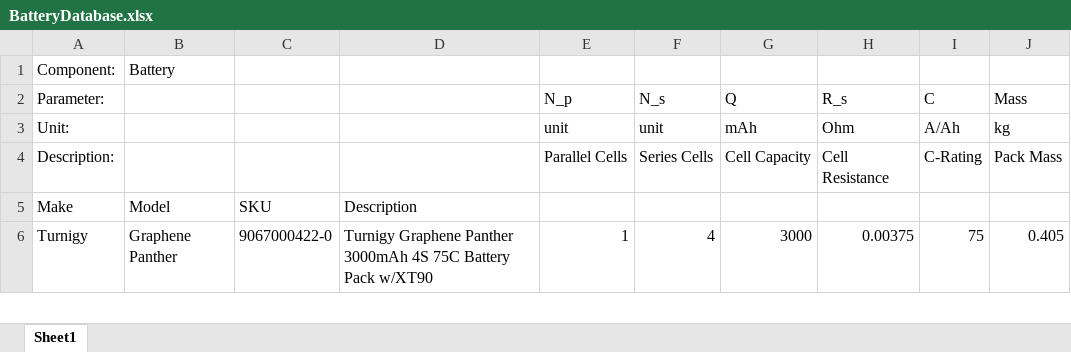
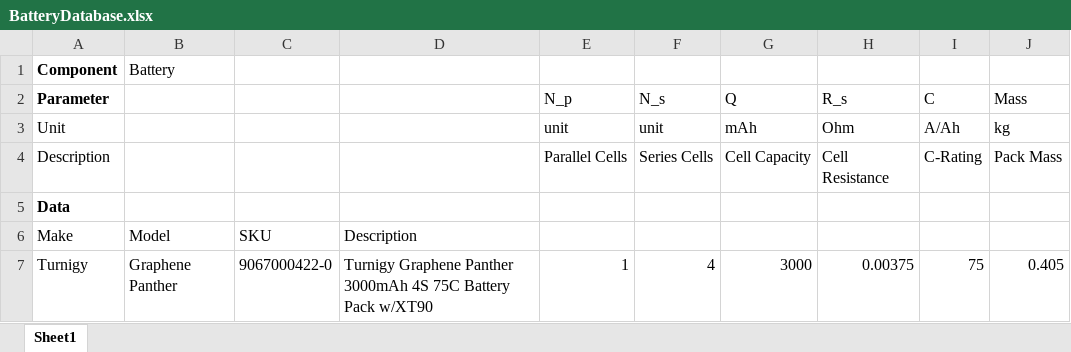
Before and after one commit to renkert2/QuadrotorOptimization, an Excel workbook: COMPONENTS/Battery/BatteryDatabase.xlsx, sheet Sheet1, drawn as a sheet; only a part is shown; values as stored, in another font and other column widths than the file's, no borders; the diff names each change by its address in the sheet, - before the commit and + after, or states it on an @@ line.

Commit message:
Changes to propeller data, added battery database

```diff
--- a/COMPONENTS/Battery/BatteryDatabase.xlsx (sheet Sheet1)
+++ b/COMPONENTS/Battery/BatteryDatabase.xlsx (sheet Sheet1)
-A1 (Parameter): Component:
+A1 (Parameter): Component
-A1:A2 bold: off
+A1:A2 bold: on
-A2: Parameter:
+A2: Parameter
-A3 (Parameter): Unit:
+A3 (Parameter): Unit
-A4 (Parameter): Description:
+A4 (Parameter): Description
+row 5: Data
```
Also changed, not shown: 10 other files.
